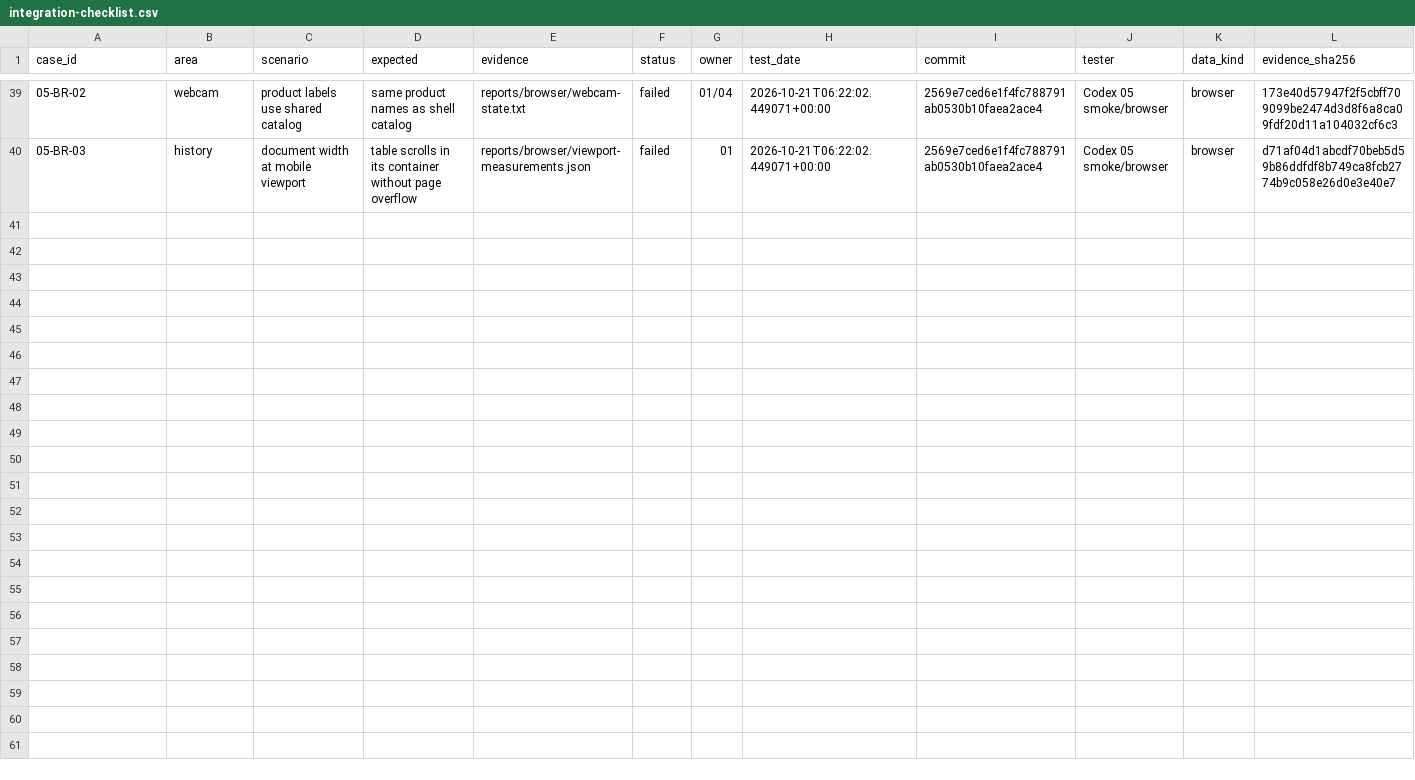
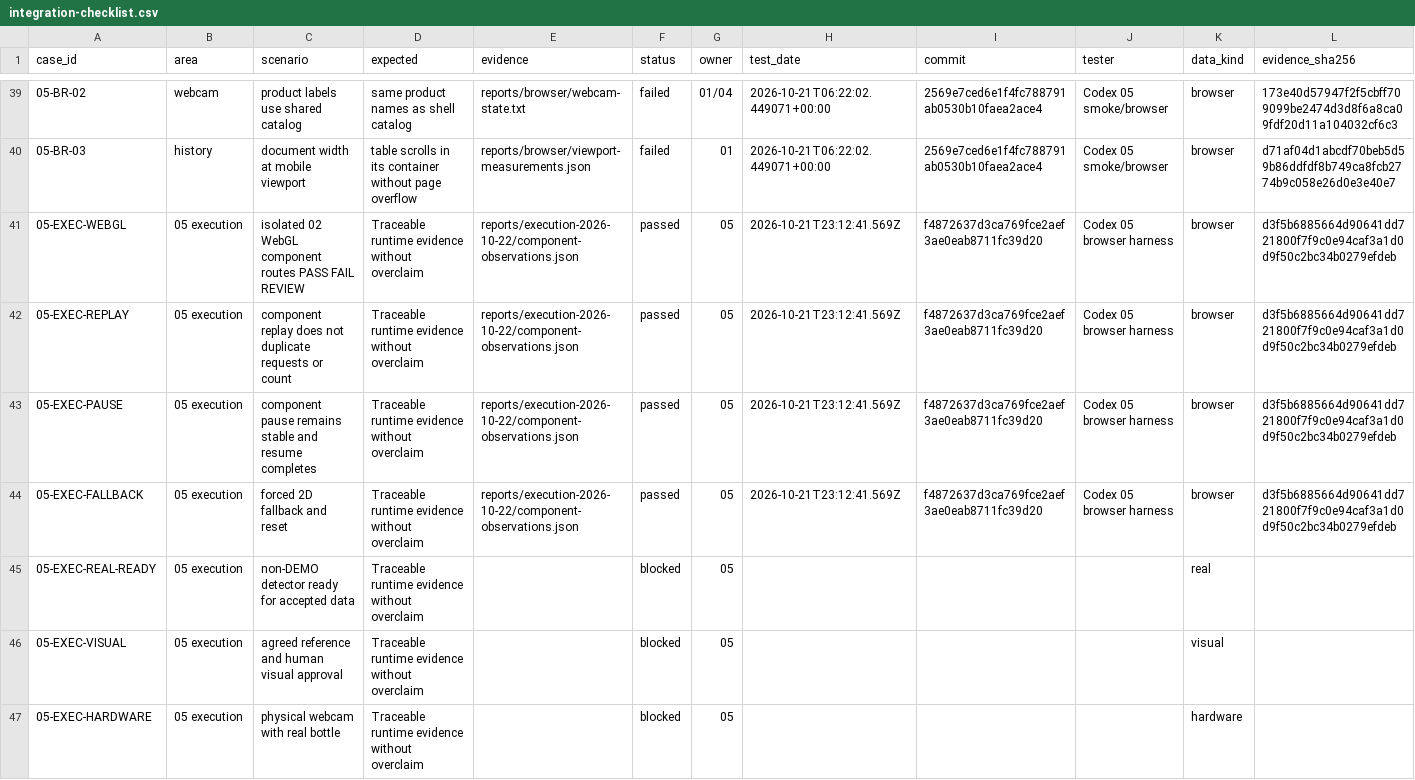
Before and after one commit to Mekmai4234/Image-Processing-MiniProject, a CSV file: 05_dataset_testing/integration-checklist.csv, drawn as a sheet; only a part is shown, gaps mark what is left out; rows hold the shown columns only; the diff names each change by its address in the sheet, - before the commit and + after, or states it on an @@ line.

Commit message:
feat(05): add isolated WebGL harness and actual HTTP readiness probe

```diff
--- a/05_dataset_testing/integration-checklist.csv
+++ b/05_dataset_testing/integration-checklist.csv
+row 41: 05-EXEC-WEBGL | 05 execution | isolated 02 WebGL component routes PASS FAIL REVIEW | Traceable runtime evidence without overclaim | reports/execution-2026-10-22/component-observations.json | passed | 05 | 2026-10-21T23:12:41.569Z | f4872637d3ca769fce2aef3ae0eab8711fc39d20 | Codex 05 browser harness | browser | d3f5b6885664d90641dd721800f7f9c0e94caf3a1d0d9f50c2bc34b0279efdeb
+row 42: 05-EXEC-REPLAY | 05 execution | component replay does not duplicate requests or count | Traceable runtime evidence without overclaim | reports/execution-2026-10-22/component-observations.json | passed | 05 | 2026-10-21T23:12:41.569Z | f4872637d3ca769fce2aef3ae0eab8711fc39d20 | Codex 05 browser harness | browser | d3f5b6885664d90641dd721800f7f9c0e94caf3a1d0d9f50c2bc34b0279efdeb
+row 43: 05-EXEC-PAUSE | 05 execution | component pause remains stable and resume completes | Traceable runtime evidence without overclaim | reports/execution-2026-10-22/component-observations.json | passed | 05 | 2026-10-21T23:12:41.569Z | f4872637d3ca769fce2aef3ae0eab8711fc39d20 | Codex 05 browser harness | browser | d3f5b6885664d90641dd721800f7f9c0e94caf3a1d0d9f50c2bc34b0279efdeb
+row 44: 05-EXEC-FALLBACK | 05 execution | forced 2D fallback and reset | Traceable runtime evidence without overclaim | reports/execution-2026-10-22/component-observations.json | passed | 05 | 2026-10-21T23:12:41.569Z | f4872637d3ca769fce2aef3ae0eab8711fc39d20 | Codex 05 browser harness | browser | d3f5b6885664d90641dd721800f7f9c0e94caf3a1d0d9f50c2bc34b0279efdeb
+row 45: 05-EXEC-REAL-READY | 05 execution | non-DEMO detector ready for accepted data | Traceable runtime evidence without overclaim |  | blocked | 05 |  |  |  | real
+row 46: 05-EXEC-VISUAL | 05 execution | agreed reference and human visual approval | Traceable runtime evidence without overclaim |  | blocked | 05 |  |  |  | visual
+row 47: 05-EXEC-HARDWARE | 05 execution | physical webcam with real bottle | Traceable runtime evidence without overclaim |  | blocked | 05 |  |  |  | hardware
```
Also changed, not shown: 33 other files.
